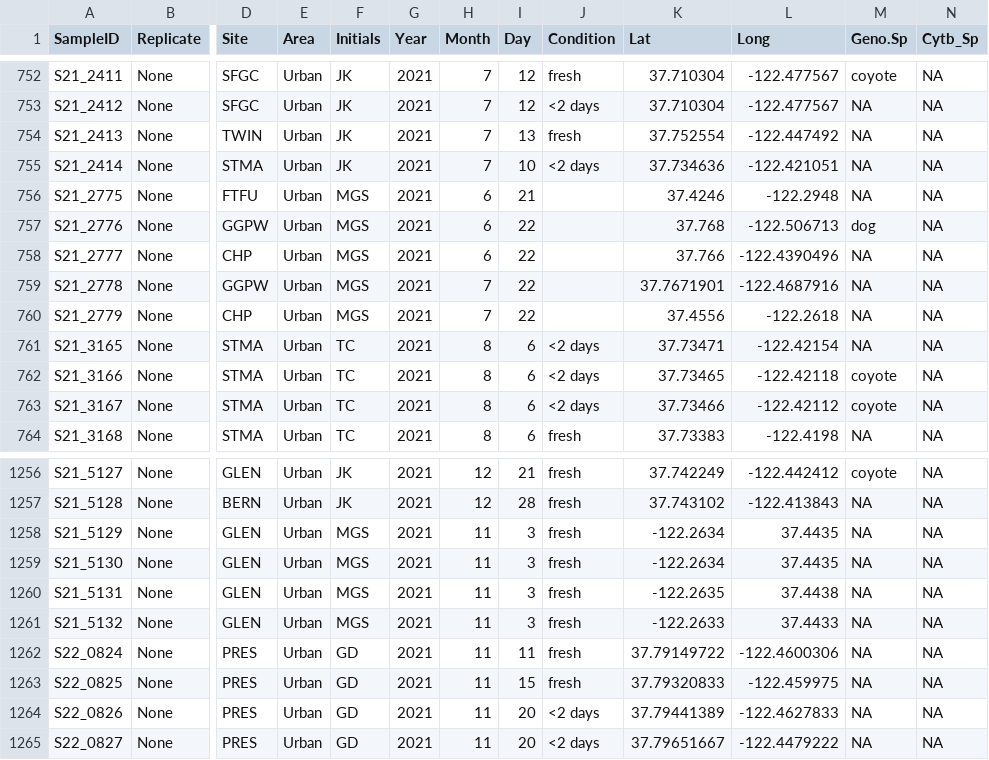
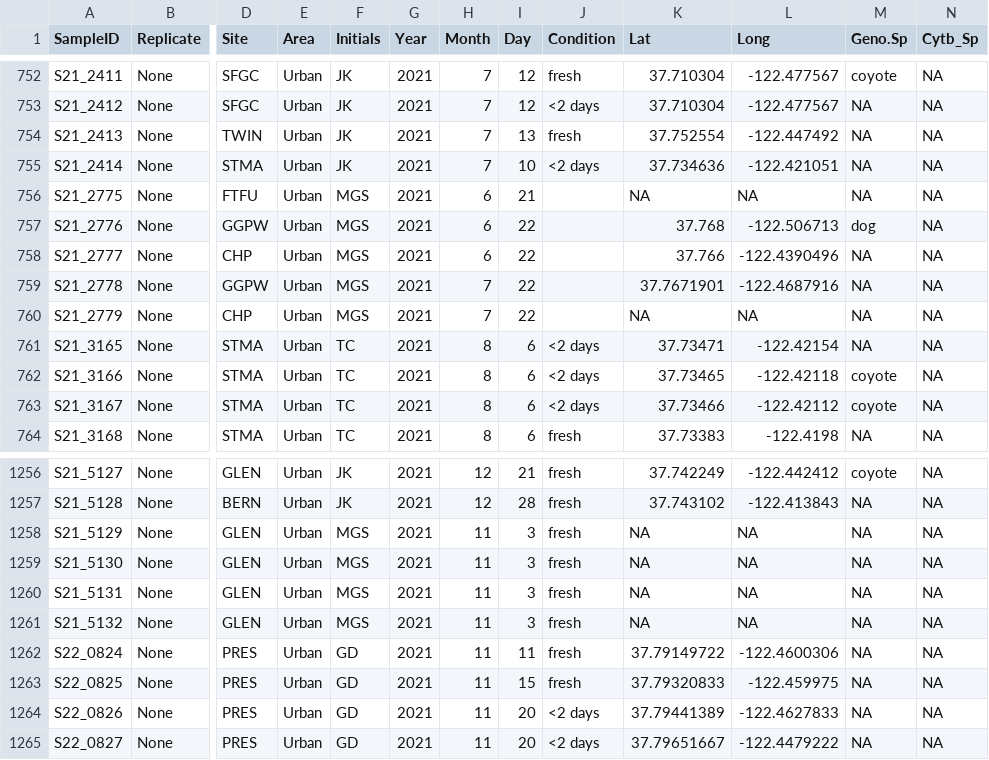
Before and after one commit to tcaspi/SF-Coyote-Endocrine, a CSV file: Data/All_Metadata.csv, drawn as a sheet; only a part is shown, gaps mark what is left out; the diff names each change by its address in the sheet, - before the commit and + after, or states it on an @@ line.

```diff
--- a/Data/All_Metadata.csv
+++ b/Data/All_Metadata.csv
-K756 (Lat): 37.4246
+K756 (Lat): NA
-L756 (Long): -122.2948
+L756 (Long): NA
-K760 (Lat): 37.4556
+K760 (Lat): NA
-L760 (Long): -122.2618
+L760 (Long): NA
-K1258:K1259 (Lat): -122.2634
+K1258:K1259 (Lat): NA
-L1258:L1259 (Long): 37.4435
+L1258:L1259 (Long): NA
-K1260 (Lat): -122.2635
+K1260 (Lat): NA
-L1260 (Long): 37.4438
+L1260 (Long): NA
-K1261 (Lat): -122.2633
+K1261 (Lat): NA
-L1261 (Long): 37.4433
+L1261 (Long): NA
```
Also changed, not shown: Data/Family_Data.csv, Data/Individual_IDs.csv, 1 other file.
